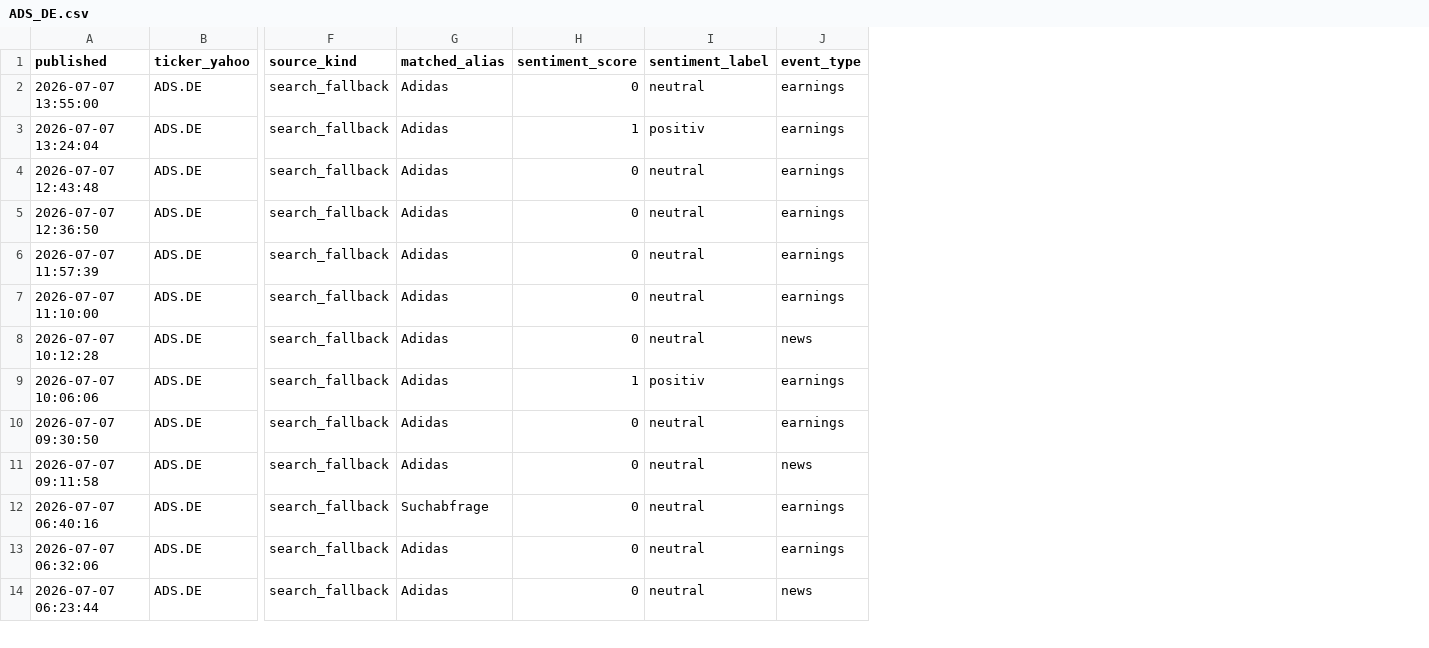
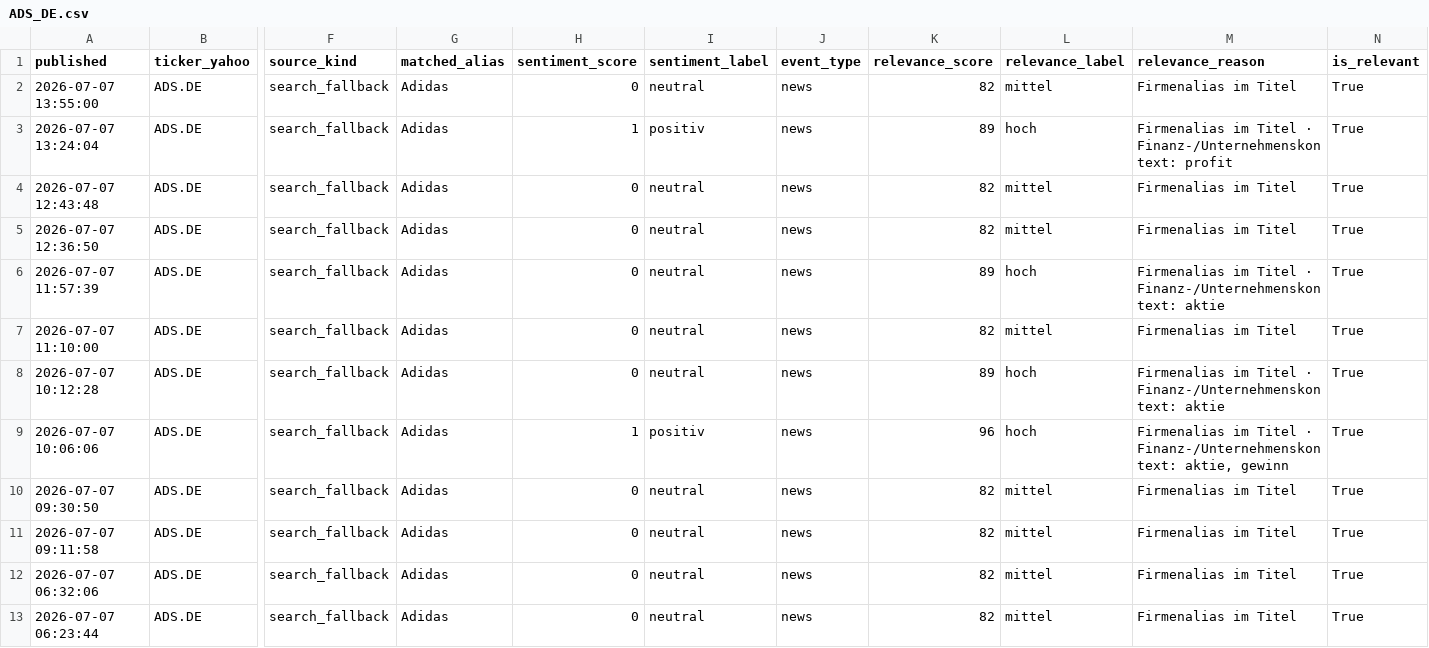
Before and after one commit to Nyxkoenner/dax40-explorer, a CSV file: data/news_snapshots/ADS_DE.csv, drawn as a sheet; only a part is shown, gaps mark what is left out; removed rows and columns are numbered as before the commit, all else as after; rows hold the shown columns only; the diff covers the shown part only; the diff names each change by its address in the sheet, - before the commit and + after, or states it on an @@ line.

```diff
--- a/data/news_snapshots/ADS_DE.csv
+++ b/data/news_snapshots/ADS_DE.csv
+column K (relevance_score), rows 2-13: 82 | 89 | 82 | 82 | 89 | 82 | 89 | 96 | 82 | 82 | 82 | 82
+column L (relevance_label), rows 2-13: mittel | hoch | mittel | mittel | hoch | mittel | hoch | hoch | mittel | mittel | mittel | mittel
+column M (relevance_reason), rows 2-13: Firmenalias im Titel | Firmenalias im Titel · Finanz-/Unternehmenskontext: profit | Firmenalias im Titel | Firmenalias im Titel | Firmenalias im Titel · Finanz-/Unternehmenskontext: aktie | Firmenalias im Titel | Firmenalias im Titel · Finanz-/Unternehmenskontext: aktie | Firmenalias im Titel · Finanz-/Unternehmenskontext: aktie, gewinn | Firmenalias im Titel | Firmenalias im Titel | Firmenalias im Titel | Firmenalias im Titel
+column N (is_relevant), rows 2-13: all True
-J2:J7 (event_type): earnings
+J2:J7 (event_type): news
-J9:J10 (event_type): earnings
+J9:J10 (event_type): news
-row 12: 2026-07-07 06:40:16 | ADS.DE | search_fallback | Suchabfrage | 0 | neutral | earnings
-J12 (event_type): earnings
+J12 (event_type): news
```
Also changed, not shown: 4 added rows, 3 removed rows and 41 edited cells elsewhere in this file, 1 other file.
